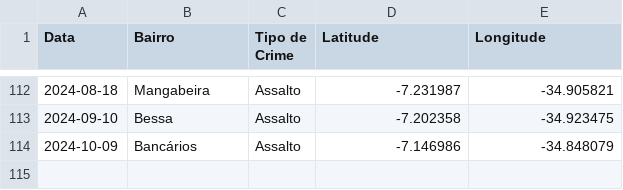
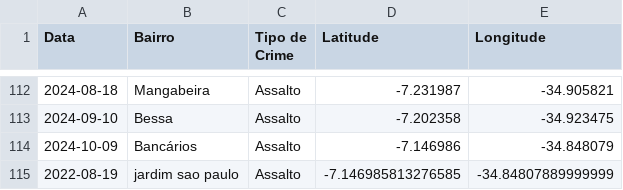
Before and after one commit to Davilt4/jp-heatmap-assaltos, a CSV file: data/dados_assaltos_ficticios_simples.csv, drawn as a sheet; only a part is shown, gaps mark what is left out.

Commit message:
🚧 feat: Add assalto no csv

```diff
--- a/data/dados_assaltos_ficticios_simples.csv
+++ b/data/dados_assaltos_ficticios_simples.csv
@@ -114 +114,2 @@ Data,Bairro,Tipo de Crime,Latitude,Longitude
 2024-10-09,Bancários,Assalto,-7.146986,-34.848079
+2022-08-19,jardim sao paulo,Assalto,-7.146985813276585,-34.84807889999999
```
Also changed, not shown: 3 other files.
